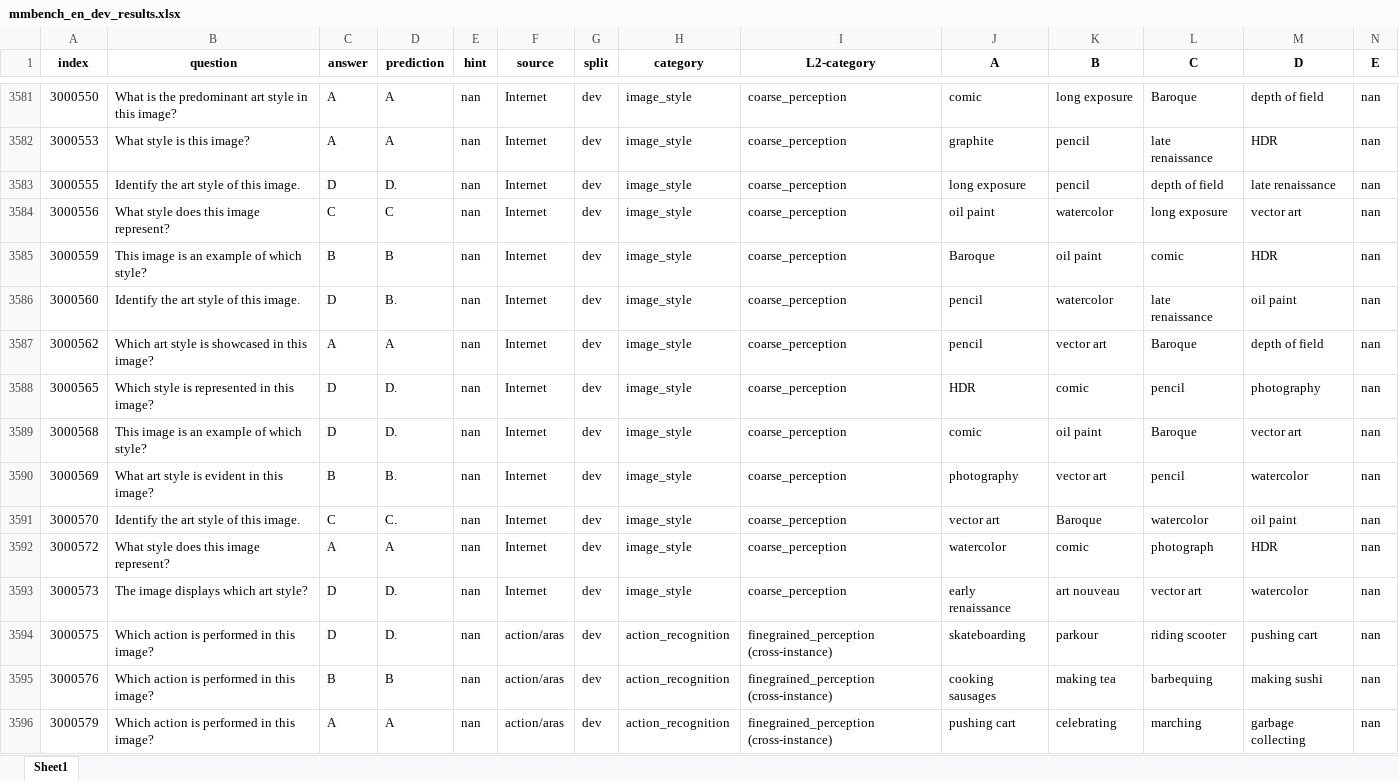
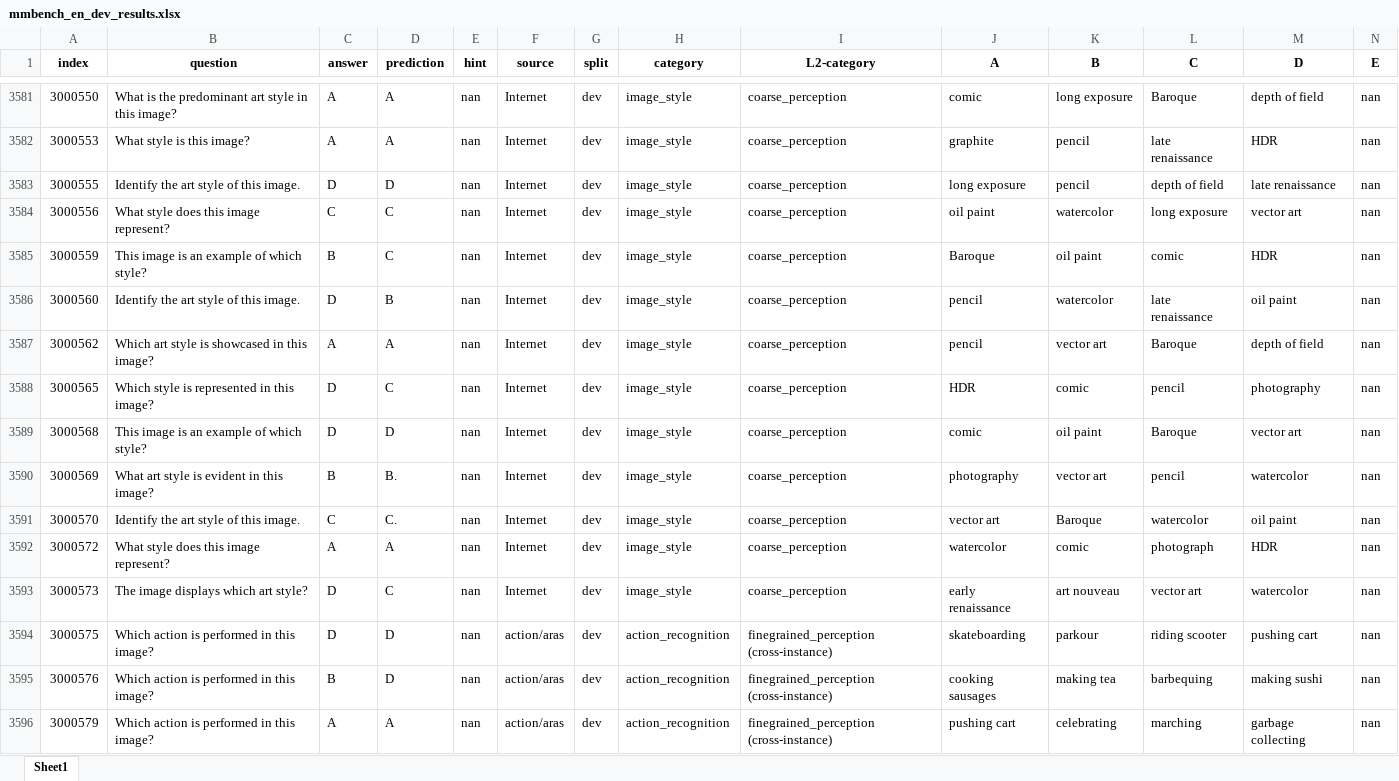
Before and after one commit to Perkzi/IPCV_exp, an Excel workbook: Qwen2-VL/logs/Qwen2-VL-7B-Instruct/mmbench_en/pruned_2_ratio_0.3/submissions/mmbench_en_dev_results.xlsx, sheet Sheet1, drawn as a sheet; only a part is shown, gaps mark what is left out; values as stored, in another font and other column widths than the file's, no borders; the diff covers the shown part only; the diff names each change by its address in the sheet, - before the commit and + after, or states it on an @@ line.

```diff
--- a/Qwen2-VL/logs/Qwen2-VL-7B-Instruct/mmbench_en/pruned_2_ratio_0.3/submissions/mmbench_en_dev_results.xlsx (sheet Sheet1)
+++ b/Qwen2-VL/logs/Qwen2-VL-7B-Instruct/mmbench_en/pruned_2_ratio_0.3/submissions/mmbench_en_dev_results.xlsx (sheet Sheet1)
-D3583 (prediction): D.
+D3583 (prediction): D
-D3585 (prediction): B
+D3585 (prediction): C
-D3586 (prediction): B.
+D3586 (prediction): B
-D3588 (prediction): D.
+D3588 (prediction): C
-D3589 (prediction): D.
+D3589 (prediction): D
-D3593 (prediction): D.
+D3593 (prediction): C
-D3594 (prediction): D.
+D3594 (prediction): D
-D3595 (prediction): B
+D3595 (prediction): D
```
Also changed, not shown: 1302 edited cells elsewhere in this sheet, Qwen2-VL/logs/Qwen2-VL-7B-Instruct/mmbench_en/pruned_2_ratio_0.2/submissions/mmbench_en_dev_results.xlsx, Qwen2-VL/logs/Qwen2-VL-7B-Instruct/mmbench_en/pruned_2_ratio_0.2/submissions/mmbench_en_test_results.xlsx, 10 other files.
